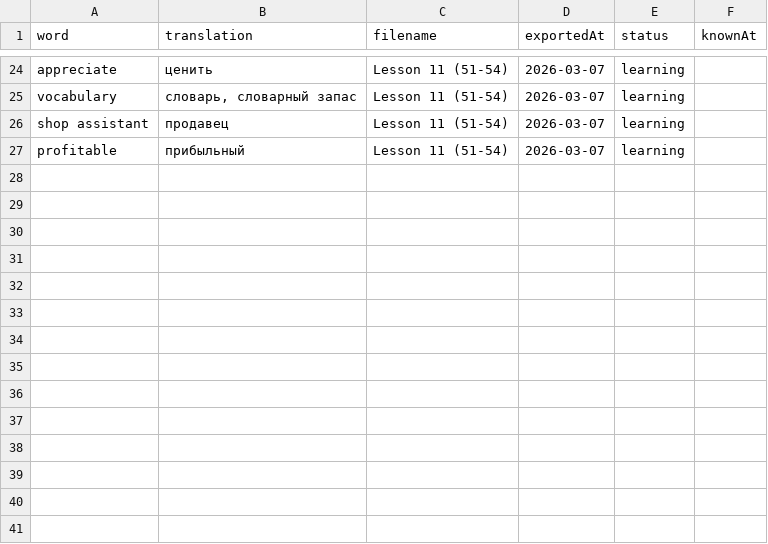
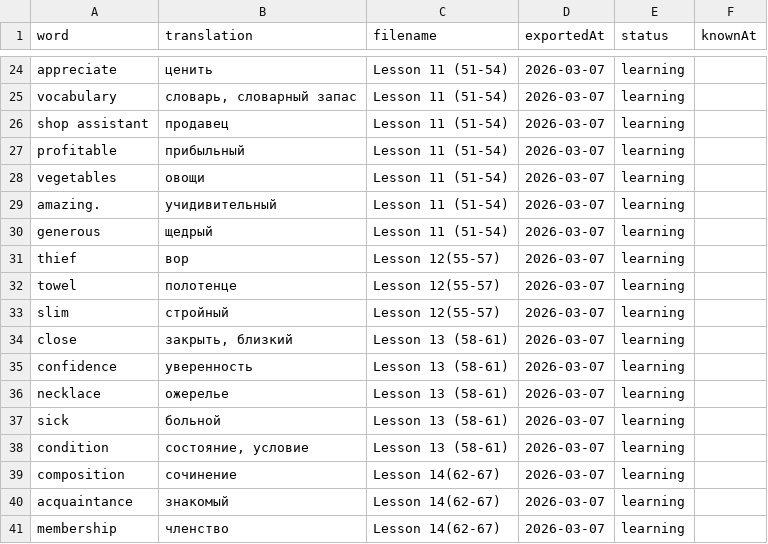
Before and after one commit to suleimanovs/english-galaxy, a CSV file: learn-5000-english-words/word-tracker.csv, drawn as a sheet; only a part is shown, gaps mark what is left out; the diff names each change by its address in the sheet, - before the commit and + after, or states it on an @@ line.

```diff
--- a/learn-5000-english-words/word-tracker.csv
+++ b/learn-5000-english-words/word-tracker.csv
+row 28: vegetables | овощи | Lesson 11 (51-54) | 2026-03-07 | learning
+row 29: amazing. | учидивительный | Lesson 11 (51-54) | 2026-03-07 | learning
+row 30: generous | щедрый | Lesson 11 (51-54) | 2026-03-07 | learning
+row 31: thief | вор | Lesson 12(55-57) | 2026-03-07 | learning
+row 32: towel | полотенце | Lesson 12(55-57) | 2026-03-07 | learning
+row 33: slim | стройный | Lesson 12(55-57) | 2026-03-07 | learning
+row 34: close | закрыть, близкий | Lesson 13 (58-61) | 2026-03-07 | learning
+row 35: confidence | уверенность | Lesson 13 (58-61) | 2026-03-07 | learning
+row 36: neсklace | ожерелье | Lesson 13 (58-61) | 2026-03-07 | learning
+row 37: sick | больной | Lesson 13 (58-61) | 2026-03-07 | learning
+row 38: condition | состояние, условие | Lesson 13 (58-61) | 2026-03-07 | learning
+row 39: composition | сочинение | Lesson 14(62-67) | 2026-03-07 | learning
+row 40: acquaintance | знакомый | Lesson 14(62-67) | 2026-03-07 | learning
+row 41: membership | членство | Lesson 14(62-67) | 2026-03-07 | learning
```
Also changed, not shown: 1 other file.
